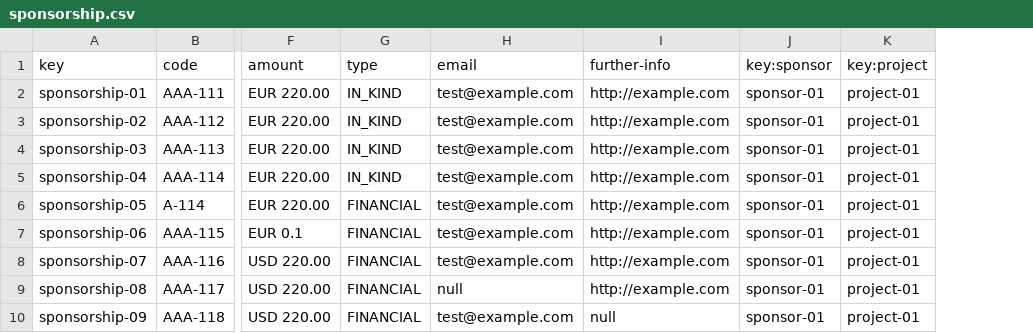
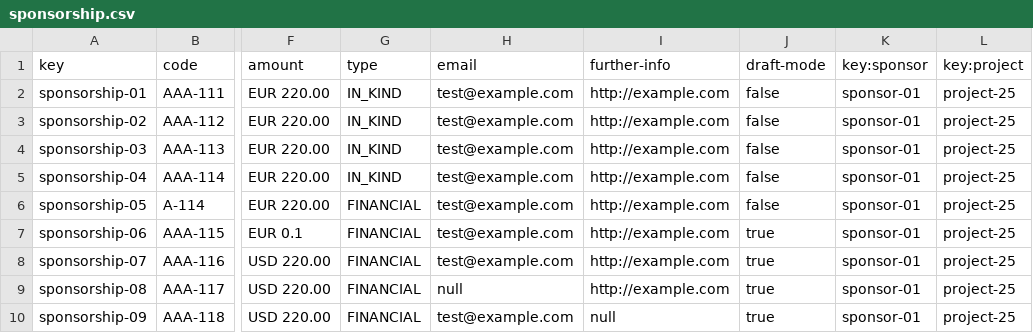
Before and after one commit to DP2-C1-009/Acme-SF-D01, a CSV file: src/main/webapp/WEB-INF/resources/sample-data/sponsorship.csv, drawn as a sheet; only a part is shown, gaps mark what is left out; addresses are those after the commit; the diff names each change by its address in the sheet, - before the commit and + after, or states it on an @@ line.

```diff
--- a/src/main/webapp/WEB-INF/resources/sample-data/sponsorship.csv
+++ b/src/main/webapp/WEB-INF/resources/sample-data/sponsorship.csv
+column J (draft-mode), rows 2-10: false | false | false | false | false | true | true | true | true
-L2:L10 (key:project): project-01
+L2:L10 (key:project): project-25
```
Also changed, not shown: 10 other files.
